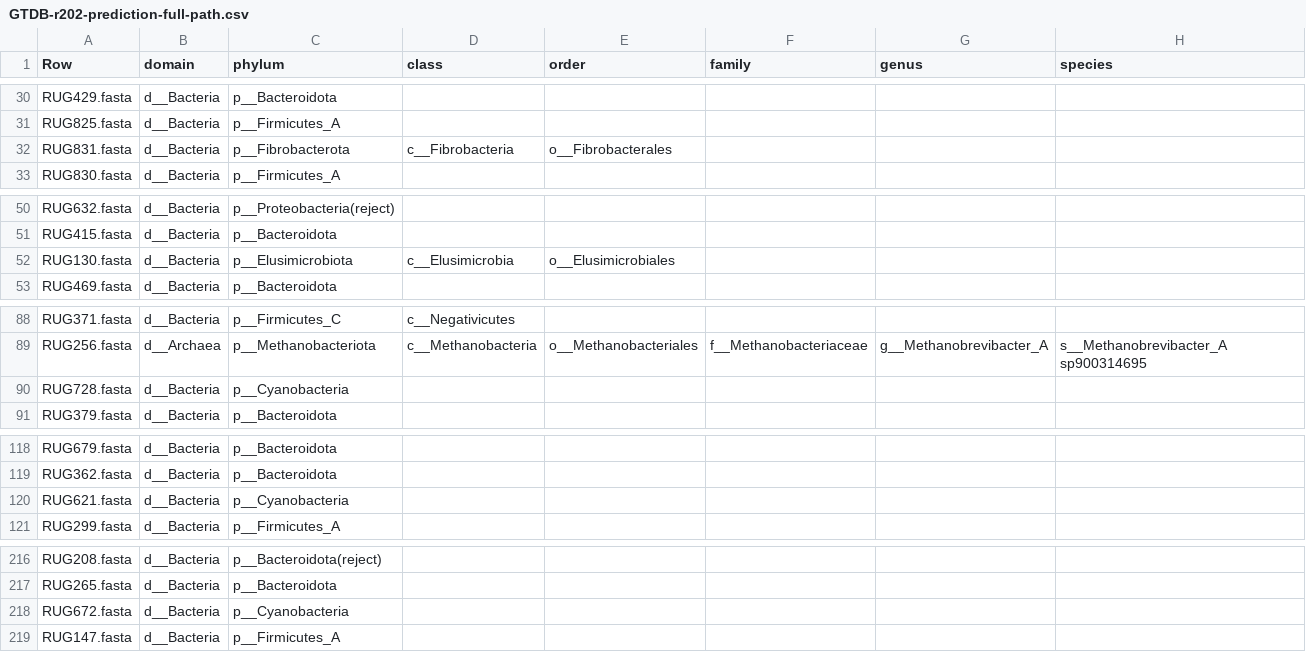
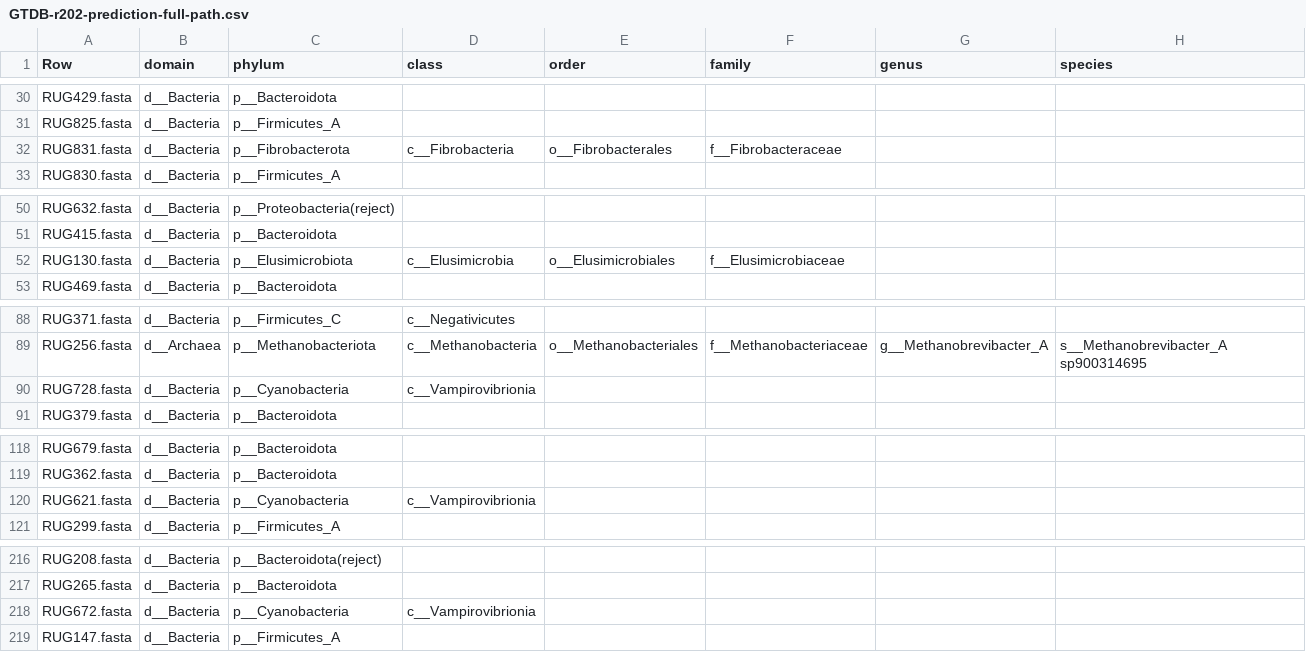
Before and after one commit to wxli0/MT-MAG, a CSV file: outputs-GTDB-r202/GTDB-r202-prediction-full-path.csv, drawn as a sheet; only a part is shown, gaps mark what is left out; the diff covers the shown part only.

Commit message:
updated outputs

```diff
--- a/outputs-GTDB-r202/GTDB-r202-prediction-full-path.csv
+++ b/outputs-GTDB-r202/GTDB-r202-prediction-full-path.csv
@@ -31,3 +31,3 @@ RUG429.fasta,d__Bacteria,p__Bacteroidota,,,,,
 RUG825.fasta,d__Bacteria,p__Firmicutes_A,,,,,
-RUG831.fasta,d__Bacteria,p__Fibrobacterota,c__Fibrobacteria,o__Fibrobacterales,,,
+RUG831.fasta,d__Bacteria,p__Fibrobacterota,c__Fibrobacteria,o__Fibrobacterales,f__Fibrobacteraceae,,
 RUG830.fasta,d__Bacteria,p__Firmicutes_A,,,,,
@@ -51,3 +51,3 @@ RUG632.fasta,d__Bacteria,p__Proteobacteria(reject),,,,,
 RUG415.fasta,d__Bacteria,p__Bacteroidota,,,,,
-RUG130.fasta,d__Bacteria,p__Elusimicrobiota,c__Elusimicrobia,o__Elusimicrobiales,,,
+RUG130.fasta,d__Bacteria,p__Elusimicrobiota,c__Elusimicrobia,o__Elusimicrobiales,f__Elusimicrobiaceae,,
 RUG469.fasta,d__Bacteria,p__Bacteroidota,,,,,
@@ -89,3 +89,3 @@ RUG371.fasta,d__Bacteria,p__Firmicutes_C,c__Negativicutes,,,,
 RUG256.fasta,d__Archaea,p__Methanobacteriota,c__Methanobacteria,o__Methanobacteriales,f__Methanobacteriaceae,g__Methanobrevibacter_A,s__Methanobrevibacter_A sp900314695
-RUG728.fasta,d__Bacteria,p__Cyanobacteria,,,,,
+RUG728.fasta,d__Bacteria,p__Cyanobacteria,c__Vampirovibrionia,,,,
 RUG379.fasta,d__Bacteria,p__Bacteroidota,,,,,
@@ -119,3 +119,3 @@ RUG679.fasta,d__Bacteria,p__Bacteroidota,,,,,
 RUG362.fasta,d__Bacteria,p__Bacteroidota,,,,,
-RUG621.fasta,d__Bacteria,p__Cyanobacteria,,,,,
+RUG621.fasta,d__Bacteria,p__Cyanobacteria,c__Vampirovibrionia,,,,
 RUG299.fasta,d__Bacteria,p__Firmicutes_A,,,,,
@@ -217,3 +217,3 @@ RUG208.fasta,d__Bacteria,p__Bacteroidota(reject),,,,,
 RUG265.fasta,d__Bacteria,p__Bacteroidota,,,,,
-RUG672.fasta,d__Bacteria,p__Cyanobacteria,,,,,
+RUG672.fasta,d__Bacteria,p__Cyanobacteria,c__Vampirovibrionia,,,,
 RUG147.fasta,d__Bacteria,p__Firmicutes_A,,,,,
```
Also changed, not shown: 13 edited cells elsewhere in this file, 15 other files.
